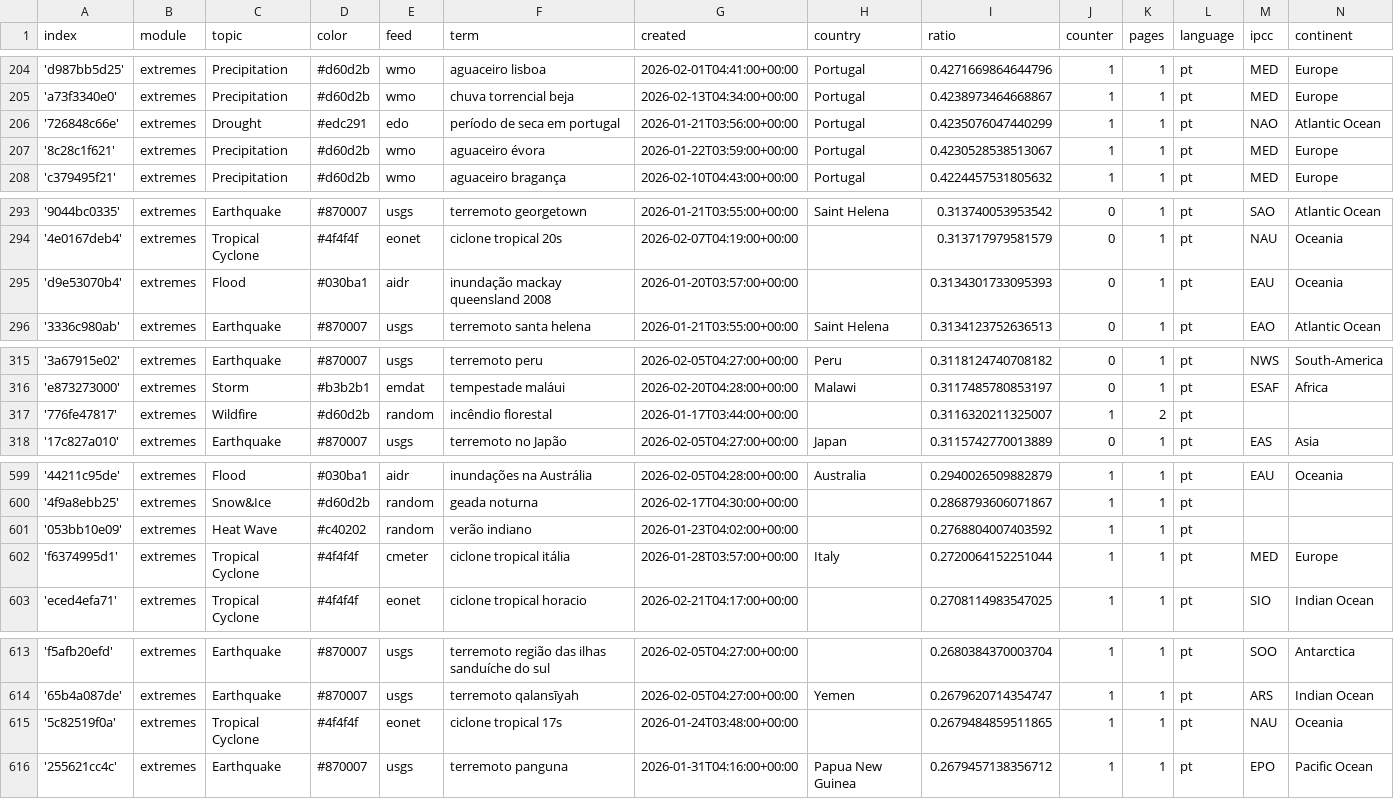
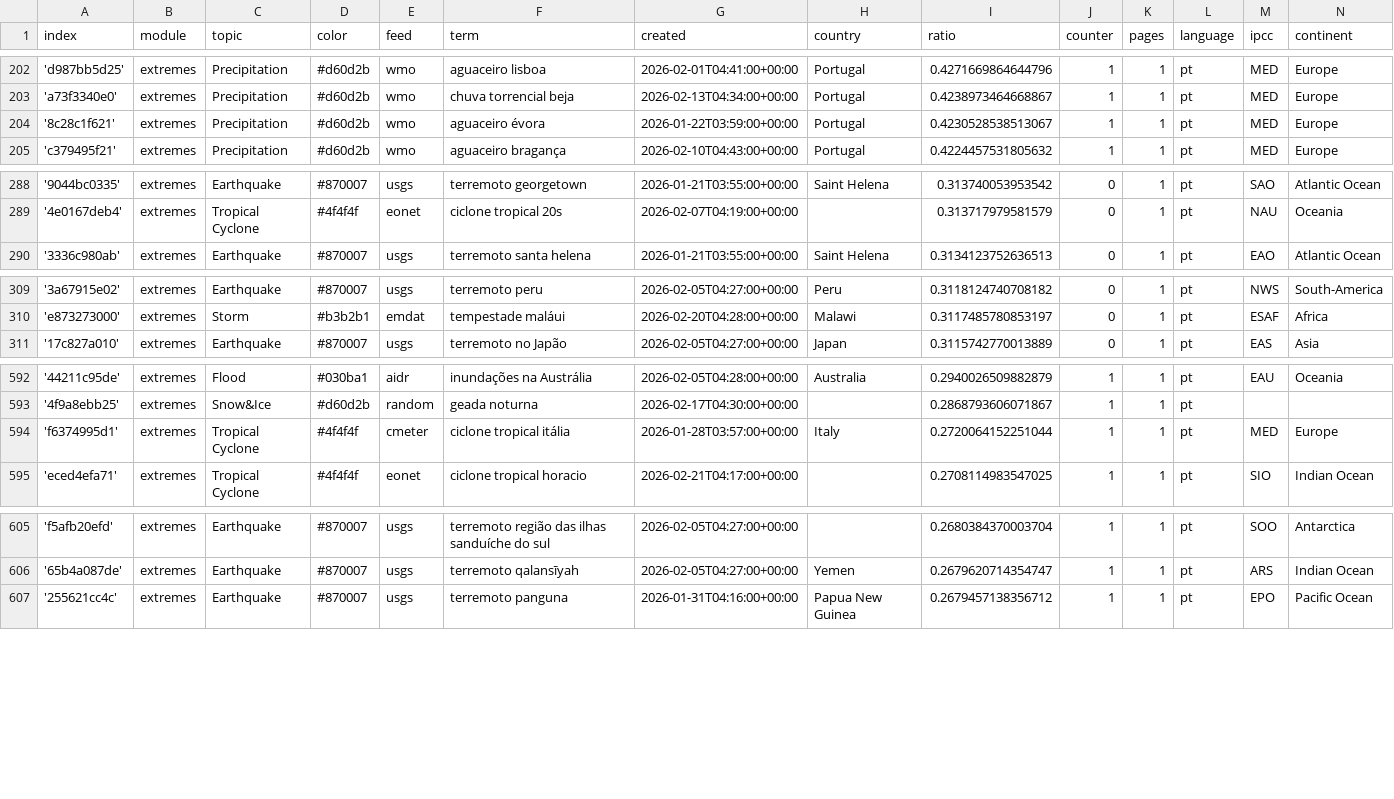
Before and after one commit to jens-news/portoExtremes, a CSV file: terms.csv, drawn as a sheet; only a part is shown, gaps mark what is left out; the diff covers the shown part only.

```diff
--- a/terms.csv
+++ b/terms.csv
@@ -205,3 +203,2 @@ index,module,topic,color,feed,term,created,country,ratio,counter,pages,language,
 'a73f3340e0',extremes,Precipitation,#d60d2b,wmo,chuva torrencial beja,2026-02-13T04:34:00+00:00,Portugal,0.4238973464668867,1,1,pt,MED,Europe
-'726848c66e',extremes,Drought,#edc291,edo,período de seca em portugal,2026-01-21T03:56:00+00:00,Portugal,0.4235076047440299,1,1,pt,NAO,Atlantic Ocean
 '8c28c1f621',extremes,Precipitation,#d60d2b,wmo,aguaceiro évora,2026-01-22T03:59:00+00:00,Portugal,0.4230528538513067,1,1,pt,MED,Europe
@@ -294,3 +289,2 @@ index,module,topic,color,feed,term,created,country,ratio,counter,pages,language,
 '4e0167deb4',extremes,Tropical Cyclone,#4f4f4f,eonet,ciclone tropical 20s,2026-02-07T04:19:00+00:00,,0.313717979581579,0,1,pt,NAU,Oceania
-'d9e53070b4',extremes,Flood,#030ba1,aidr,inundação mackay queensland 2008,2026-01-20T03:57:00+00:00,,0.3134301733095393,0,1,pt,EAU,Oceania
 '3336c980ab',extremes,Earthquake,#870007,usgs,terremoto santa helena,2026-01-21T03:55:00+00:00,Saint Helena,0.3134123752636513,0,1,pt,EAO,Atlantic Ocean
@@ -316,3 +310,2 @@ index,module,topic,color,feed,term,created,country,ratio,counter,pages,language,
 'e873273000',extremes,Storm,#b3b2b1,emdat,tempestade maláui,2026-02-20T04:28:00+00:00,Malawi,0.3117485780853197,0,1,pt,ESAF,Africa
-'776fe47817',extremes,Wildfire,#d60d2b,random,incêndio florestal,2026-01-17T03:44:00+00:00,,0.3116320211325007,1,2,pt,,
 '17c827a010',extremes,Earthquake,#870007,usgs,terremoto no Japão,2026-02-05T04:27:00+00:00,Japan,0.3115742770013889,0,1,pt,EAS,Asia
@@ -600,3 +593,2 @@ index,module,topic,color,feed,term,created,country,ratio,counter,pages,language,
 '4f9a8ebb25',extremes,Snow&Ice,#d60d2b,random,geada noturna,2026-02-17T04:30:00+00:00,,0.2868793606071867,1,1,pt,,
-'053bb10e09',extremes,Heat Wave,#c40202,random,verão indiano,2026-01-23T04:02:00+00:00,,0.2768804007403592,1,1,pt,,
 'f6374995d1',extremes,Tropical Cyclone,#4f4f4f,cmeter,ciclone tropical itália,2026-01-28T03:57:00+00:00,Italy,0.2720064152251044,1,1,pt,MED,Europe
@@ -614,3 +606,2 @@ index,module,topic,color,feed,term,created,country,ratio,counter,pages,language,
 '65b4a087de',extremes,Earthquake,#870007,usgs,terremoto qalansīyah,2026-02-05T04:27:00+00:00,Yemen,0.2679620714354747,1,1,pt,ARS,Indian Ocean
-'5c82519f0a',extremes,Tropical Cyclone,#4f4f4f,eonet,ciclone tropical 17s,2026-01-24T03:48:00+00:00,,0.2679484859511865,1,1,pt,NAU,Oceania
 '255621cc4c',extremes,Earthquake,#870007,usgs,terremoto panguna,2026-01-31T04:16:00+00:00,Papua New Guinea,0.2679457138356712,1,1,pt,EPO,Pacific Ocean
```
Also changed, not shown: 1 added row, 5 removed rows and 3 edited cells elsewhere in this file, cxsv/news_2026_01.csv.
